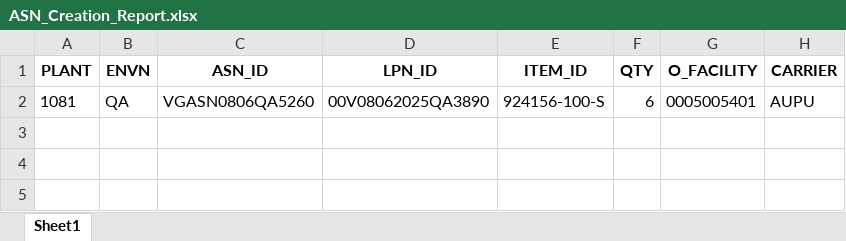
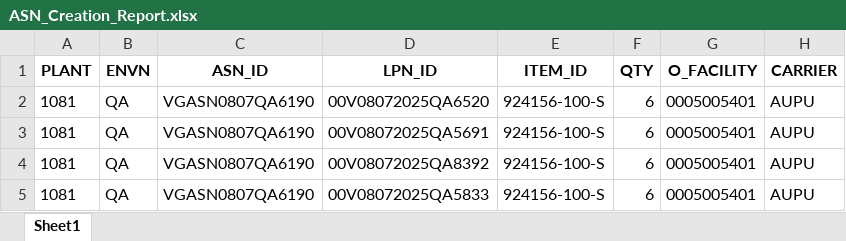
Before and after one commit to Vino0585/Nike, an Excel workbook: J30/Output_files/ASN_Creation_Report.xlsx, sheet Sheet1, drawn as a sheet; values as stored, in another font and other column widths than the file's, no borders; addresses are those after the commit; the diff names each change by its address in the sheet, - before the commit and + after, or states it on an @@ line.

```diff
--- a/J30/Output_files/ASN_Creation_Report.xlsx (sheet Sheet1)
+++ b/J30/Output_files/ASN_Creation_Report.xlsx (sheet Sheet1)
+row 2: 1081 | QA | VGASN0807QA6190 | 00V08072025QA6520 | 924156-100-S | 6 | 0005005401 | AUPU
+row 3: 1081 | QA | VGASN0807QA6190 | 00V08072025QA5691 | 924156-100-S | 6 | 0005005401 | AUPU
-C4 (ASN_ID): VGASN0806QA5260
+C4 (ASN_ID): VGASN0807QA6190
-D4 (LPN_ID): 00V08062025QA3890
+D4 (LPN_ID): 00V08072025QA8392
+row 5: 1081 | QA | VGASN0807QA6190 | 00V08072025QA5833 | 924156-100-S | 6 | 0005005401 | AUPU
```
Also changed, not shown: J30/Input_files/WorkSheet.xlsx, 3 other files.
